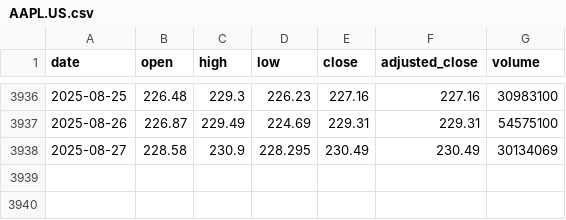
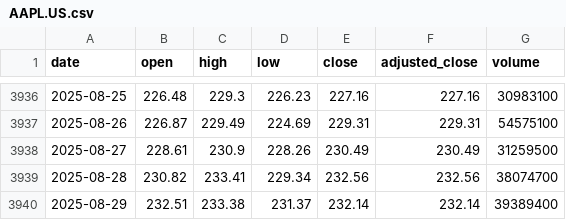
Before and after one commit to littlexen69/ONLINE_DS_THEBRIDGE_YanJun, a CSV file: Machine Learning/Stock_Prediction_ML/data/raw/AAPL.US.csv, drawn as a sheet; only a part is shown, gaps mark what is left out.

```diff
--- a/Machine Learning/Stock_Prediction_ML/data/raw/AAPL.US.csv
+++ b/Machine Learning/Stock_Prediction_ML/data/raw/AAPL.US.csv
@@ -3937,2 +3937,4 @@ date,open,high,low,close,adjusted_close,volume
 2025-08-26,226.87,229.49,224.69,229.31,229.31,54575100
-2025-08-27,228.58,230.9,228.295,230.49,230.49,30134069
+2025-08-27,228.61,230.9,228.26,230.49,230.49,31259500
+2025-08-28,230.82,233.41,229.34,232.56,232.56,38074700
+2025-08-29,232.51,233.38,231.37,232.14,232.14,39389400
```
Also changed, not shown: 5 other files.
